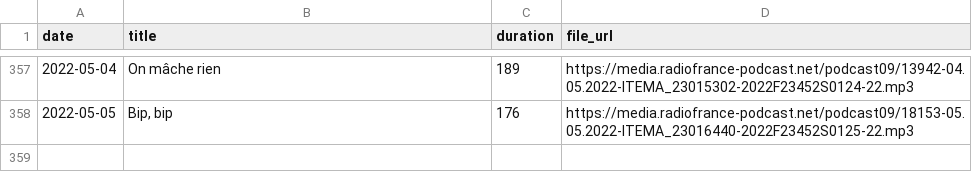
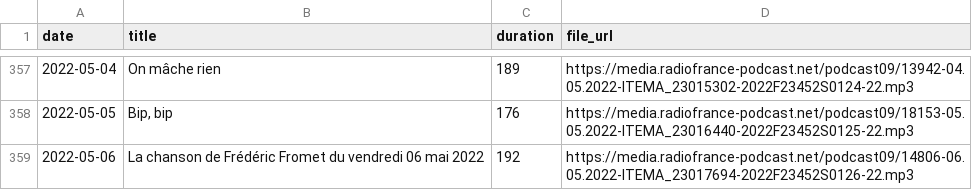
Before and after one commit to ahasverus/franceinter, a CSV file: inst/csv/la-chanson-de-frederic-fromet.csv, drawn as a sheet; only a part is shown, gaps mark what is left out; the diff names each change by its address in the sheet, - before the commit and + after, or states it on an @@ line.

```diff
--- a/inst/csv/la-chanson-de-frederic-fromet.csv
+++ b/inst/csv/la-chanson-de-frederic-fromet.csv
+row 359: 2022-05-06 | La chanson de Frédéric Fromet du vendredi 06 mai 2022 | 192 | https://media.radiofrance-podcast.net/podcast09/14806-06.05.2022-ITEMA_23017694-2022F23452S0126-22.mp3
```
Also changed, not shown: inst/csv/la-chronique-de-djamil-le-shlag.csv, inst/csv/tanguy-pastureau-maltraite-l-info.csv, 4 other files.
